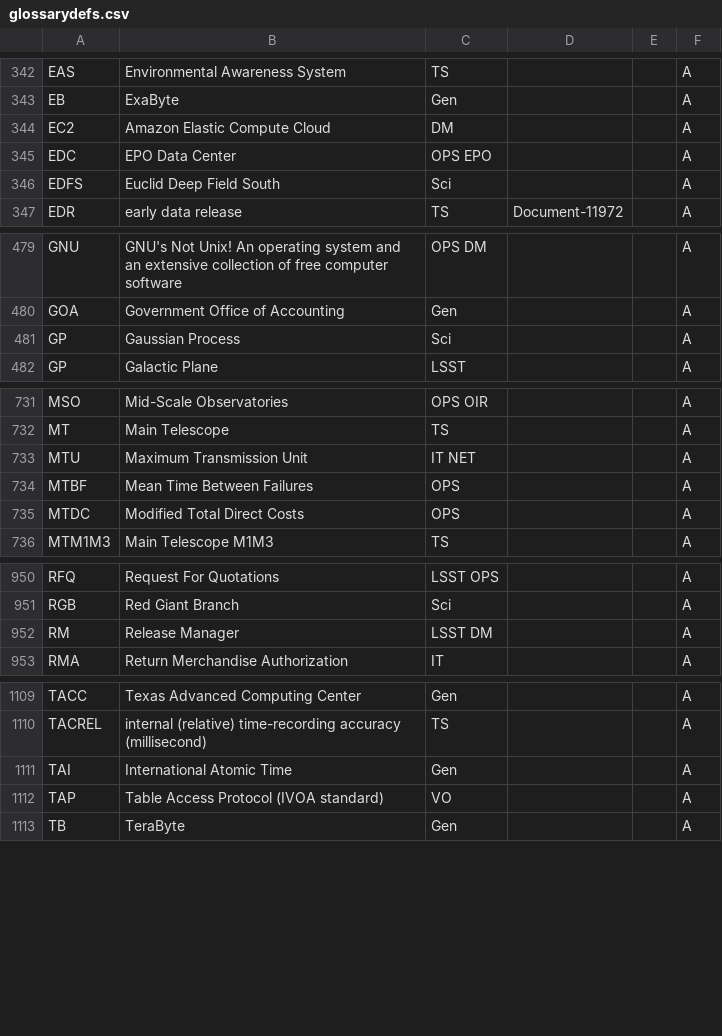
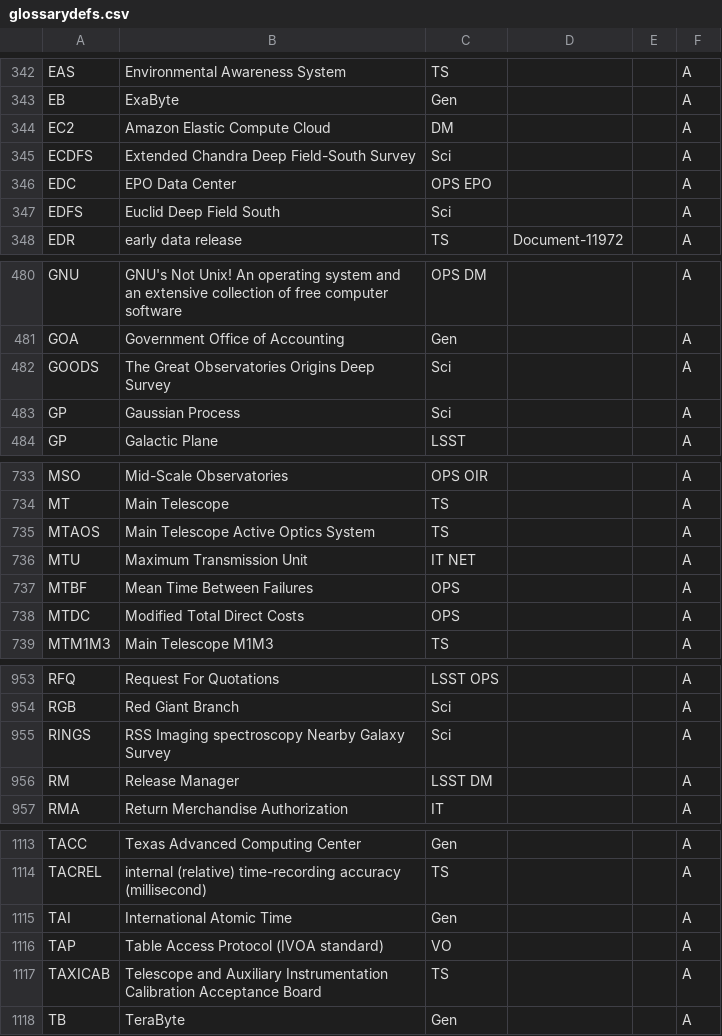
Before and after one commit to lsst/lsst-texmf, a CSV file: etc/glossarydefs.csv, drawn as a sheet; only a part is shown, gaps mark what is left out; the diff names each change by its address in the sheet, - before the commit and + after, or states it on an @@ line.

```diff
--- a/etc/glossarydefs.csv
+++ b/etc/glossarydefs.csv
+row 345: ECDFS | Extended Chandra Deep Field-South Survey | Sci |  |  | A
+row 482: GOODS | The Great Observatories Origins Deep Survey | Sci |  |  | A
+row 735: MTAOS | Main Telescope Active Optics System | TS |  |  | A
+row 955: RINGS | RSS Imaging spectroscopy Nearby Galaxy Survey | Sci |  |  | A
+row 1117: TAXICAB | Telescope and Auxiliary Instrumentation Calibration Acceptance Board | TS |  |  | A
```
Also changed, not shown: etc/glossarydefs_es.csv.
